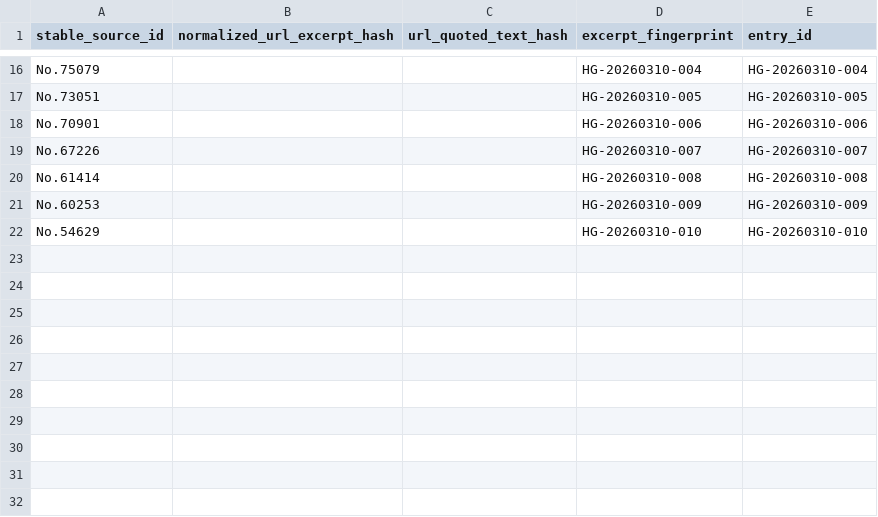
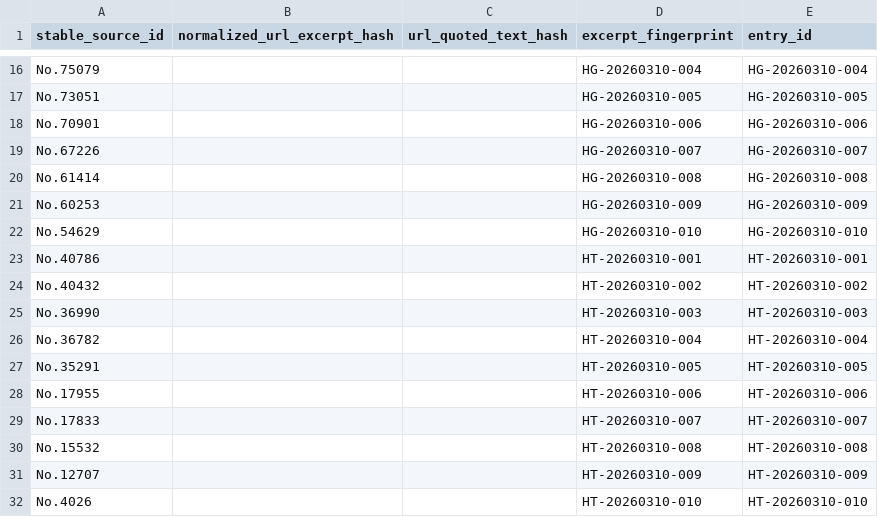
Before and after one commit to beagle-ha/voice-research, a CSV file: data/index/dedupe_index.csv, drawn as a sheet; only a part is shown, gaps mark what is left out; the diff names each change by its address in the sheet, - before the commit and + after, or states it on an @@ line.

```diff
--- a/data/index/dedupe_index.csv
+++ b/data/index/dedupe_index.csv
+row 23: No.40786 |  |  | HT-20260310-001 | HT-20260310-001
+row 24: No.40432 |  |  | HT-20260310-002 | HT-20260310-002
+row 25: No.36990 |  |  | HT-20260310-003 | HT-20260310-003
+row 26: No.36782 |  |  | HT-20260310-004 | HT-20260310-004
+row 27: No.35291 |  |  | HT-20260310-005 | HT-20260310-005
+row 28: No.17955 |  |  | HT-20260310-006 | HT-20260310-006
+row 29: No.17833 |  |  | HT-20260310-007 | HT-20260310-007
+row 30: No.15532 |  |  | HT-20260310-008 | HT-20260310-008
+row 31: No.12707 |  |  | HT-20260310-009 | HT-20260310-009
+row 32: No.4026 |  |  | HT-20260310-010 | HT-20260310-010
```
Also changed, not shown: data/index/source_index.csv, 3 other files.
